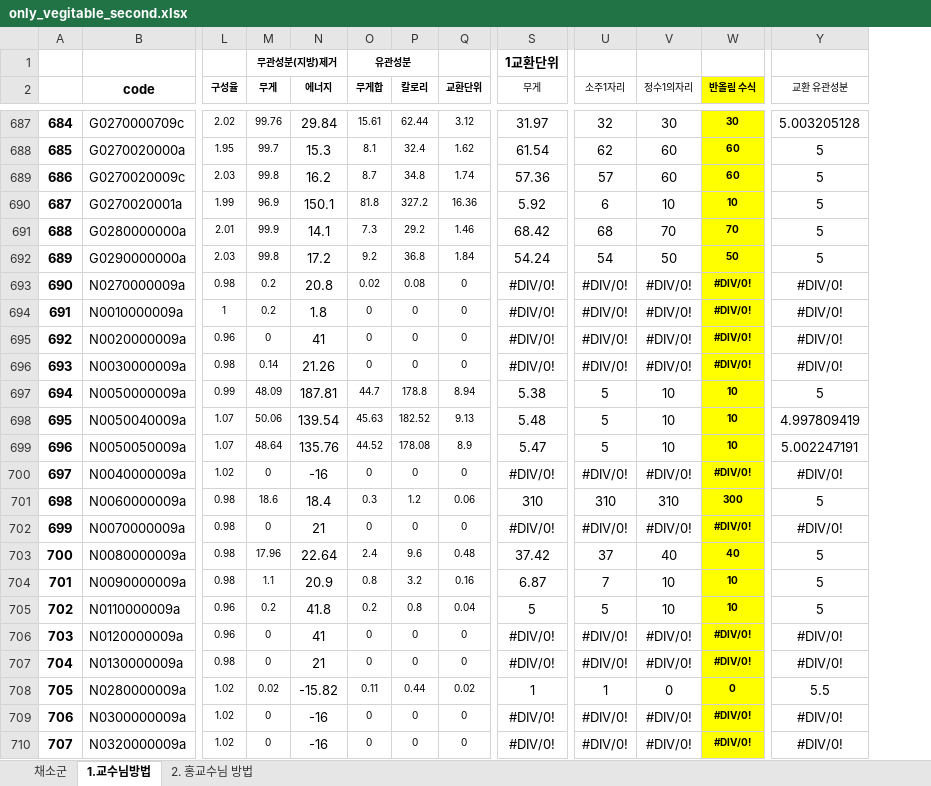
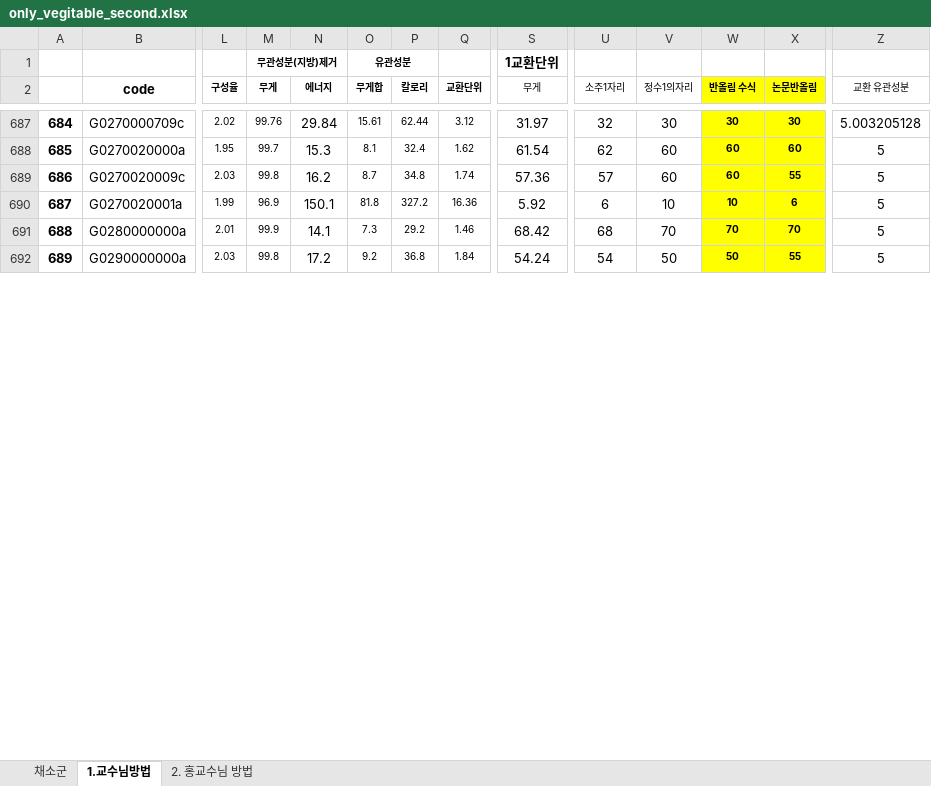
Before and after one commit to JAICHANGPARK/DataExperiment_Python, an Excel workbook: 02_food_analysis/analysis/20180717/output/only_vegitable_second.xlsx, sheet 1.교수님방법, drawn as a sheet; only a part is shown, gaps mark what is left out; values as stored, in another font and other column widths than the file's, no borders; removed rows and columns are numbered as before the commit, all else as after; rows hold the shown columns only; the diff covers the shown part only; the diff names each change by its address in the sheet, - before the commit and + after, or states it on an @@ line.

```diff
--- a/02_food_analysis/analysis/20180717/output/only_vegitable_second.xlsx (sheet 1.교수님방법)
+++ b/02_food_analysis/analysis/20180717/output/only_vegitable_second.xlsx (sheet 1.교수님방법)
+column X (논문반올림), rows 687-692: 30 | 60 | 55 | 6 | 70 | 55
-row 693: 690 | N0270000009a | 0.98 | 0.2 | 20.8 | 0.02 | 0.08 | 0 | #DIV/0! | #DIV/0! | #DIV/0! | #DIV/0! | #DIV/0!
-row 694: 691 | N0010000009a | 1 | 0.2 | 1.8 | 0 | 0 | 0 | #DIV/0! | #DIV/0! | #DIV/0! | #DIV/0! | #DIV/0!
-row 695: 692 | N0020000009a | 0.96 | 0 | 41 | 0 | 0 | 0 | #DIV/0! | #DIV/0! | #DIV/0! | #DIV/0! | #DIV/0!
-row 696: 693 | N0030000009a | 0.98 | 0.14 | 21.26 | 0 | 0 | 0 | #DIV/0! | #DIV/0! | #DIV/0! | #DIV/0! | #DIV/0!
-row 697: 694 | N0050000009a | 0.99 | 48.09 | 187.81 | 44.7 | 178.8 | 8.94 | 5.38 | 5 | 10 | 10 | 5
-row 698: 695 | N0050040009a | 1.07 | 50.06 | 139.54 | 45.63 | 182.52 | 9.13 | 5.48 | 5 | 10 | 10 | 4.997809419
-row 699: 696 | N0050050009a | 1.07 | 48.64 | 135.76 | 44.52 | 178.08 | 8.9 | 5.47 | 5 | 10 | 10 | 5.002247191
-row 700: 697 | N0040000009a | 1.02 | 0 | -16 | 0 | 0 | 0 | #DIV/0! | #DIV/0! | #DIV/0! | #DIV/0! | #DIV/0!
-row 701: 698 | N0060000009a | 0.98 | 18.6 | 18.4 | 0.3 | 1.2 | 0.06 | 310 | 310 | 310 | 300 | 5
-row 702: 699 | N0070000009a | 0.98 | 0 | 21 | 0 | 0 | 0 | #DIV/0! | #DIV/0! | #DIV/0! | #DIV/0! | #DIV/0!
-row 703: 700 | N0080000009a | 0.98 | 17.96 | 22.64 | 2.4 | 9.6 | 0.48 | 37.42 | 37 | 40 | 40 | 5
-row 704: 701 | N0090000009a | 0.98 | 1.1 | 20.9 | 0.8 | 3.2 | 0.16 | 6.87 | 7 | 10 | 10 | 5
-row 705: 702 | N0110000009a | 0.96 | 0.2 | 41.8 | 0.2 | 0.8 | 0.04 | 5 | 5 | 10 | 10 | 5
-row 706: 703 | N0120000009a | 0.96 | 0 | 41 | 0 | 0 | 0 | #DIV/0! | #DIV/0! | #DIV/0! | #DIV/0! | #DIV/0!
-row 707: 704 | N0130000009a | 0.98 | 0 | 21 | 0 | 0 | 0 | #DIV/0! | #DIV/0! | #DIV/0! | #DIV/0! | #DIV/0!
-row 708: 705 | N0280000009a | 1.02 | 0.02 | -15.82 | 0.11 | 0.44 | 0.02 | 1 | 1 | 0 | 0 | 5.5
-row 709: 706 | N0300000009a | 1.02 | 0 | -16 | 0 | 0 | 0 | #DIV/0! | #DIV/0! | #DIV/0! | #DIV/0! | #DIV/0!
-row 710: 707 | N0320000009a | 1.02 | 0 | -16 | 0 | 0 | 0 | #DIV/0! | #DIV/0! | #DIV/0! | #DIV/0! | #DIV/0!
```
Also changed, not shown: 57 added rows, 16 removed rows and cell formats elsewhere in this sheet, sheet 2. 홍교수님 방법, sheet 채소군, formulas that keep their value, 02_food_analysis/analysis/20180717/output/only_fruits_first.xlsx, 02_food_analysis/analysis/20180717/output/result_01.xlsx, 2 other files.
